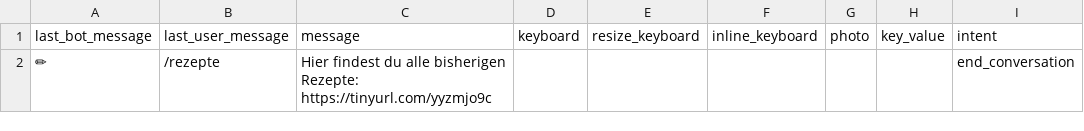
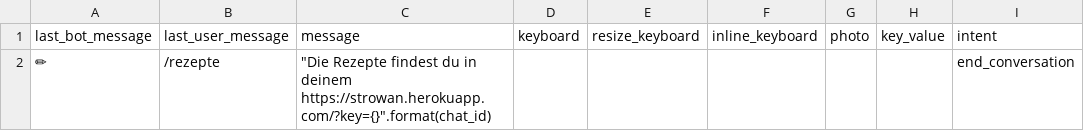
Before and after one commit to s0288/strowan_bot, a CSV file: strowan_bot/dialogues/rezepte.csv, drawn as a sheet.

Commit message:
updated recipe dialogue

```diff
--- a/strowan_bot/dialogues/rezepte.csv
+++ b/strowan_bot/dialogues/rezepte.csv
@@ -1,3 +1,2 @@
 last_bot_message,last_user_message,message,keyboard,resize_keyboard,inline_keyboard,photo,key_value,intent
-✏,/rezepte,"Hier findest du alle bisherigen Rezepte: https://tinyurl.com/yyzmjo9c
-",,,,,,end_conversation
+✏,/rezepte,"""Die Rezepte findest du in deinem https://strowan.herokuapp.com/?key={}"".format(chat_id)",,,,,,end_conversation
```
